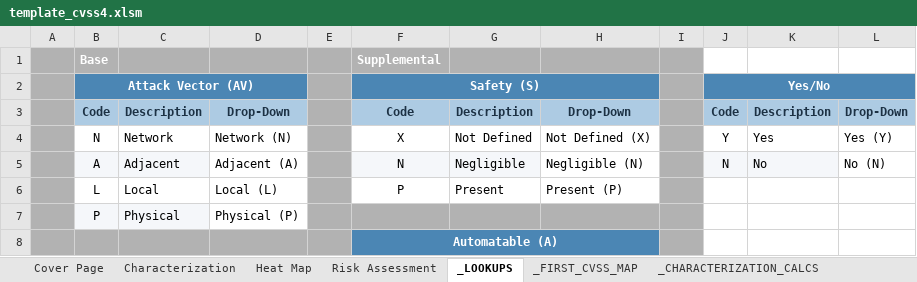
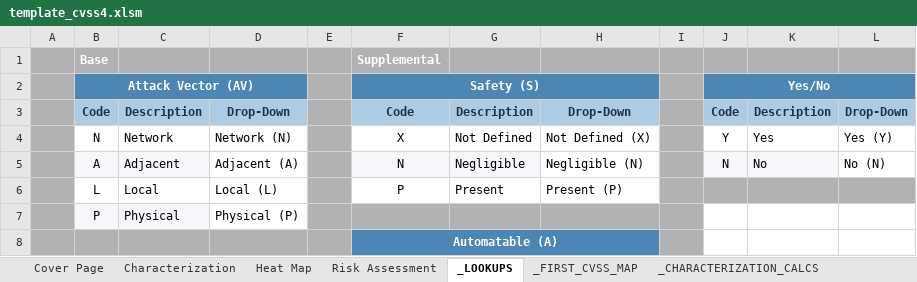
Before and after one commit to nixime/simple_vun_tester, an Excel workbook: template/template_cvss4.xlsm, sheet _LOOKUPS, drawn as a sheet; only a part is shown; values as stored, in another font and other column widths than the file's, no borders; the diff names each change by its address in the sheet, - before the commit and + after, or states it on an @@ line.

```diff
--- a/template/template_cvss4.xlsm (sheet _LOOKUPS)
+++ b/template/template_cvss4.xlsm (sheet _LOOKUPS)
-J1:L1 fill: none
+J1:L1 fill: #B2B2B2
-J6:L6 fill: none
+J6:L6 fill: #B2B2B2
```
Also changed, not shown: sheet Risk Assessment, formulas that keep their value, hidden cells, 5 other files.
